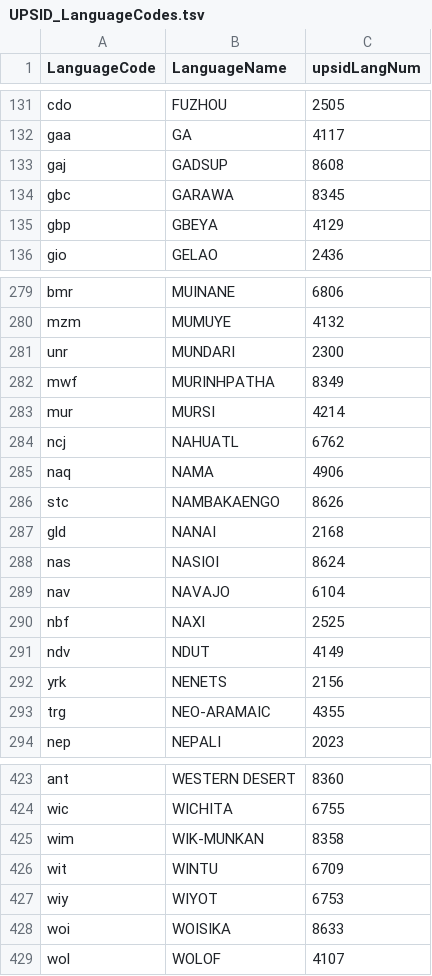
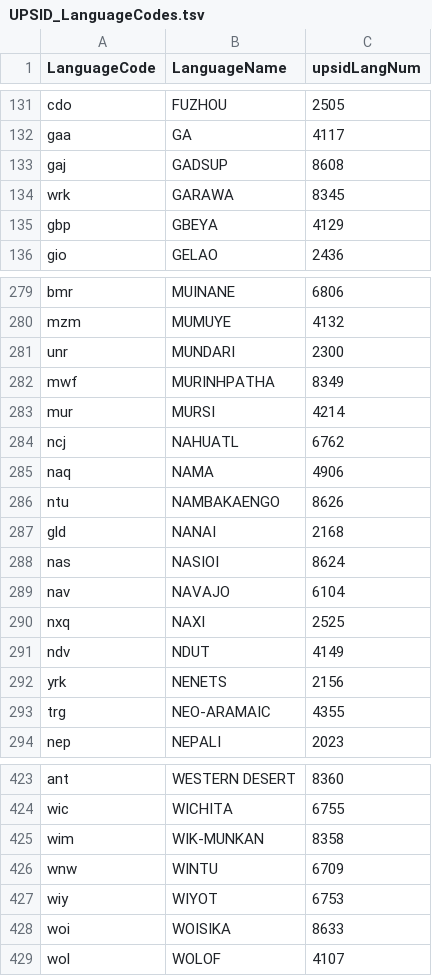
Before and after one commit to phoible/dev, a TSV file: data/UPSID/UPSID_LanguageCodes.tsv, drawn as a sheet; only a part is shown, gaps mark what is left out.

Commit message:
fix: update retired ISO codes in UPSID data

```diff
--- a/data/UPSID/UPSID_LanguageCodes.tsv
+++ b/data/UPSID/UPSID_LanguageCodes.tsv
@@ -133,3 +133,3 @@ gaa	GA	4117
 gaj	GADSUP	8608
-gbc	GARAWA	8345
+wrk	GARAWA	8345
 gbp	GBEYA	4129
@@ -285,3 +285,3 @@ ncj	NAHUATL	6762
 naq	NAMA	4906
-stc	NAMBAKAENGO	8626
+ntu	NAMBAKAENGO	8626
 gld	NANAI	2168
@@ -289,3 +289,3 @@ nas	NASIOI	8624
 nav	NAVAJO	6104
-nbf	NAXI	2525
+nxq	NAXI	2525
 ndv	NDUT	4149
@@ -425,3 +425,3 @@ wic	WICHITA	6755
 wim	WIK-MUNKAN	8358
-wit	WINTU	6709
+wnw	WINTU	6709
 wiy	WIYOT	6753
```
